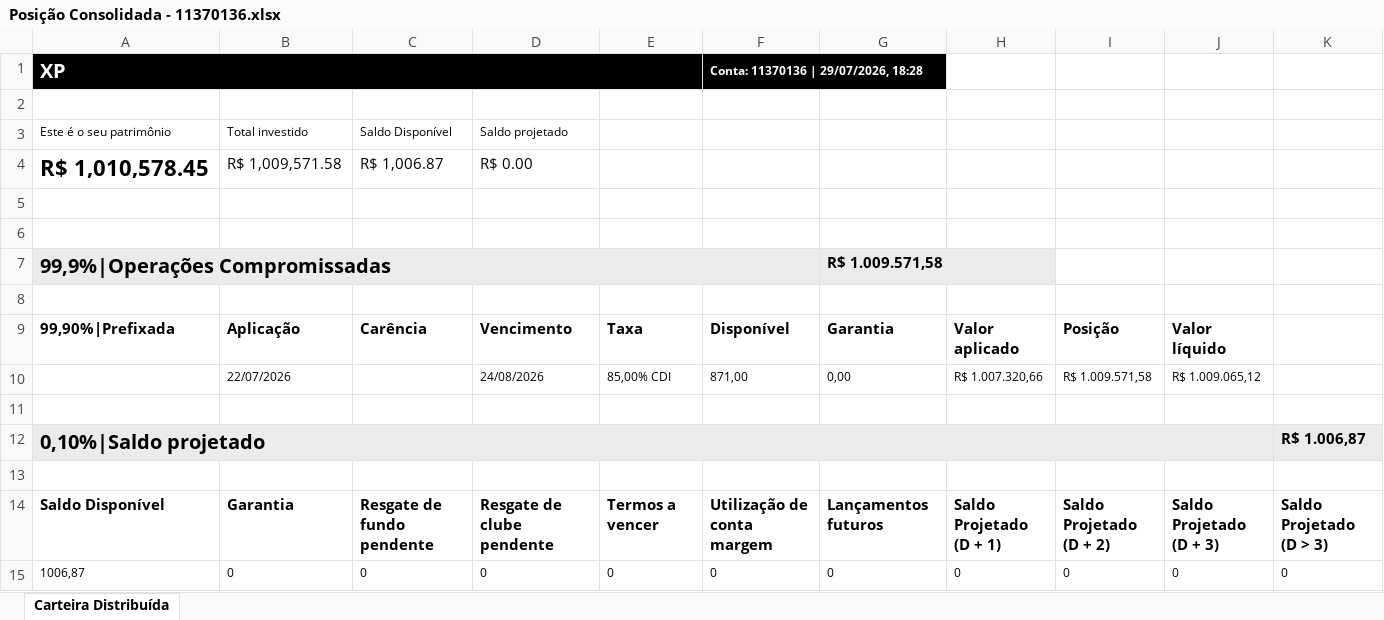
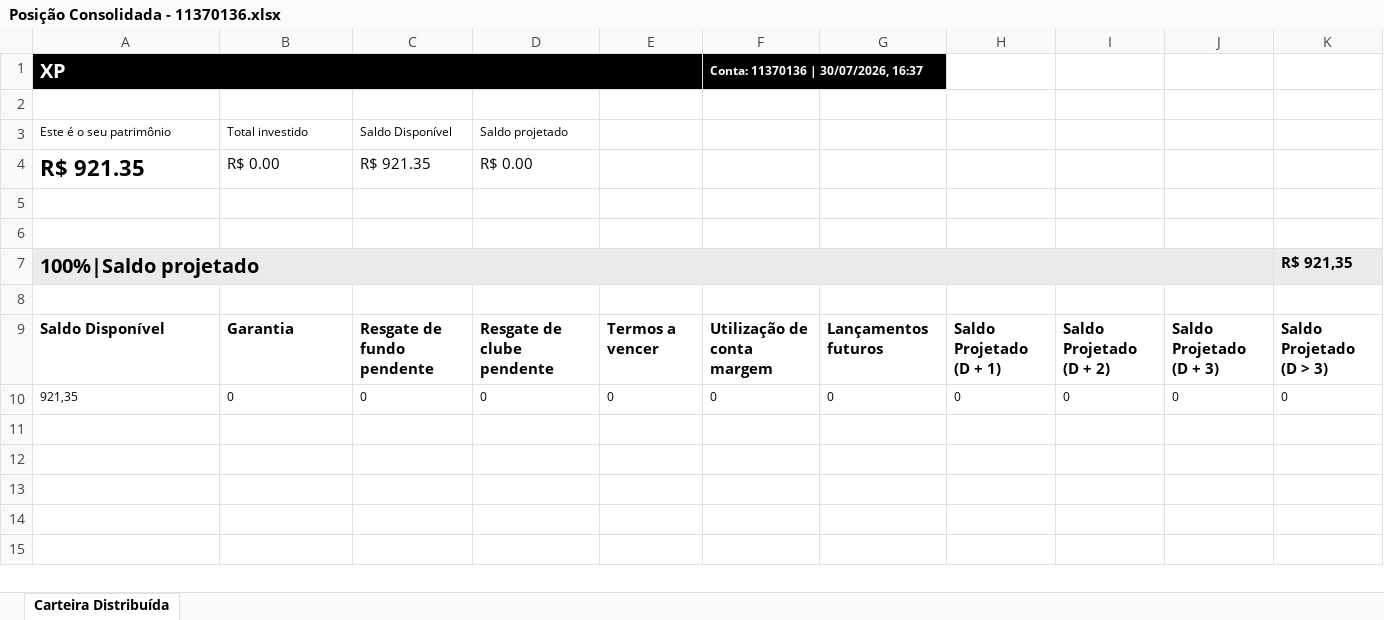
Before and after one commit to AloacaoMWealth/tesourariagrupobotuvera, an Excel workbook: data/positions/Posição Consolidada - 11370136.xlsx, sheet Carteira Distribuída, drawn as a sheet; values as stored, in another font and other column widths than the file's, no borders; removed rows and columns are numbered as before the commit, all else as after; the diff names each change by its address in the sheet, - before the commit and + after, or states it on an @@ line.

```diff
--- a/data/positions/Posição Consolidada - 11370136.xlsx (sheet Carteira Distribuída)
+++ b/data/positions/Posição Consolidada - 11370136.xlsx (sheet Carteira Distribuída)
-F1: Conta: 11370136 | 29/07/2026, 18:28
+F1: Conta: 11370136 | 30/07/2026, 16:37
-row 4: R$ 1,010,578.45 | R$ 1,009,571.58 | R$ 1,006.87 | R$ 0.00
+row 4: R$ 921.35 | R$ 0.00 | R$ 921.35 | R$ 0.00
-row 7: 99,9%|Operações Compromissadas |  |  |  |  |  | R$ 1.009.571,58
-row 7: (empty)
+row 7: 100%|Saldo projetado |  |  |  |  |  |  |  |  |  | R$ 921,35
-A7 fill: none
+A7 fill: #EBEBEB
+A7:J7 merged
-K7 fill: none
+K7 fill: #EBEBEB
-row 9: 99,90%|Prefixada | Aplicação | Carência | Vencimento | Taxa | Disponível | Garantia | Valor aplicado | Posição | Valor líquido
-row 10:  | 22/07/2026 |  | 24/08/2026 | 85,00% CDI | 871,00 | 0,00 | R$ 1.007.320,66 | R$ 1.009.571,58 | R$ 1.009.065,12
-row 11: (empty)
-row 12: 0,10%|Saldo projetado |  |  |  |  |  |  |  |  |  | R$ 1.006,87
-A10: 1006,87
+A10: 921,35
```
Also changed, not shown: data/positions/Posição Consolidada - 4163084.xlsx, data/positions/Posição Consolidada - 5166121.xlsx, 2 other files.
